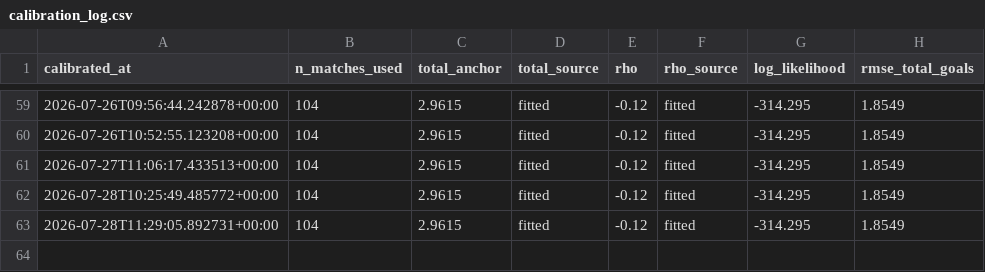
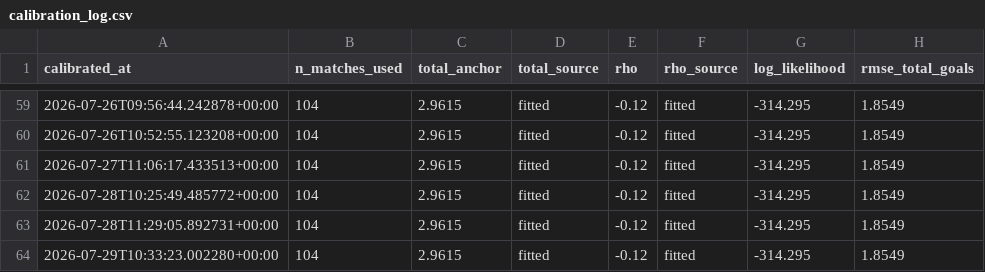
Before and after one commit to Risky-Scout/worldcup2026-model, a CSV file: pi-ratings/calibration_log.csv, drawn as a sheet; only a part is shown, gaps mark what is left out; the diff names each change by its address in the sheet, - before the commit and + after, or states it on an @@ line.

Commit message:
Daily update 2026-07-30: predictions + data [skip ci]

```diff
--- a/pi-ratings/calibration_log.csv
+++ b/pi-ratings/calibration_log.csv
+row 64: 2026-07-29T10:33:23.002280+00:00 | 104 | 2.9615 | fitted | -0.12 | fitted | -314.295 | 1.8549
```
Also changed, not shown: 25 other files.
